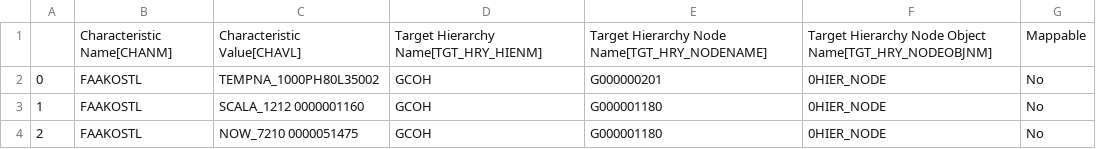
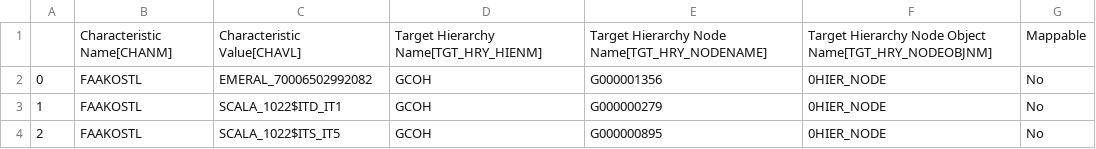
Before and after one commit to violencepierre/GCOH-Tickets-for-Processing, a CSV file: Inputs/out.csv, drawn as a sheet.

Commit message:
Update out.csv

```diff
--- a/Inputs/out.csv
+++ b/Inputs/out.csv
@@ -1,4 +1,4 @@
 ,Characteristic Name[CHANM],Characteristic Value[CHAVL],Target Hierarchy Name[TGT_HRY_HIENM],Target Hierarchy Node Name[TGT_HRY_NODENAME],Target Hierarchy Node Object Name[TGT_HRY_NODEOBJNM],Mappable
-0,FAAKOSTL,TEMPNA_1000PH80L35002,GCOH,G000000201,0HIER_NODE,No
-1,FAAKOSTL,SCALA_1212 0000001160,GCOH,G000001180,0HIER_NODE,No
-2,FAAKOSTL,NOW_7210   0000051475,GCOH,G000001180,0HIER_NODE,No
+0,FAAKOSTL,EMERAL_70006502992082,GCOH,G000001356,0HIER_NODE,No
+1,FAAKOSTL,SCALA_1022$ITD_IT1,GCOH,G000000279,0HIER_NODE,No
+2,FAAKOSTL,SCALA_1022$ITS_IT5,GCOH,G000000895,0HIER_NODE,No
```
